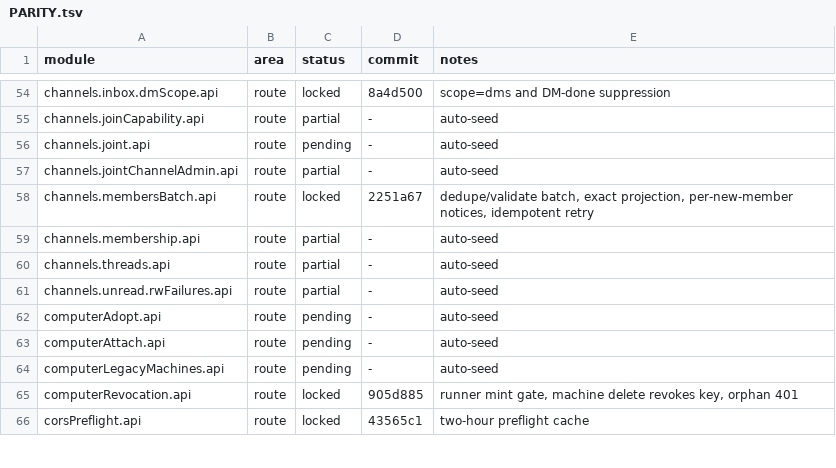
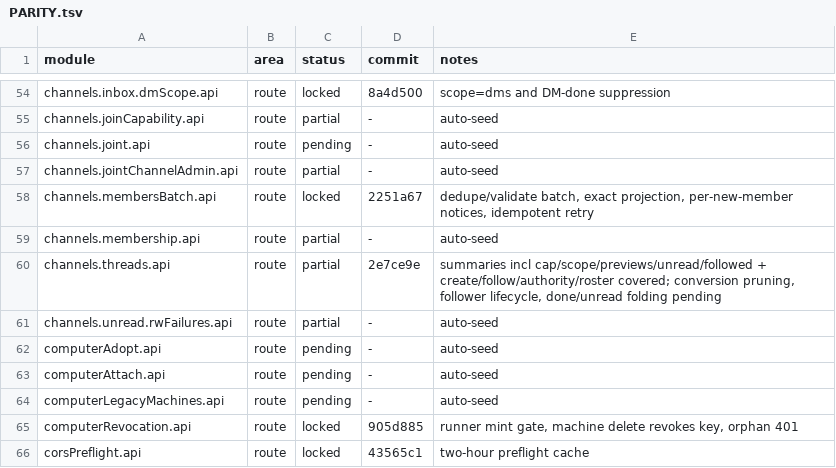
Before and after one commit to kevinzhow/raft-server-swift, a TSV file: docs/PARITY.tsv, drawn as a sheet; only a part is shown, gaps mark what is left out.

Commit message:
Note the covered thread summary follow state.

```diff
--- a/docs/PARITY.tsv
+++ b/docs/PARITY.tsv
@@ -59,3 +59,3 @@ channels.membersBatch.api	route	locked	2251a67	dedupe/validate batch, exact proj
 channels.membership.api	route	partial	-	auto-seed
-channels.threads.api	route	partial	-	auto-seed
+channels.threads.api	route	partial	2e7ce9e	summaries incl cap/scope/previews/unread/followed + create/follow/authority/roster covered; conversion pruning, follower lifecycle, done/unread folding pending
 channels.unread.rwFailures.api	route	partial	-	auto-seed
```
